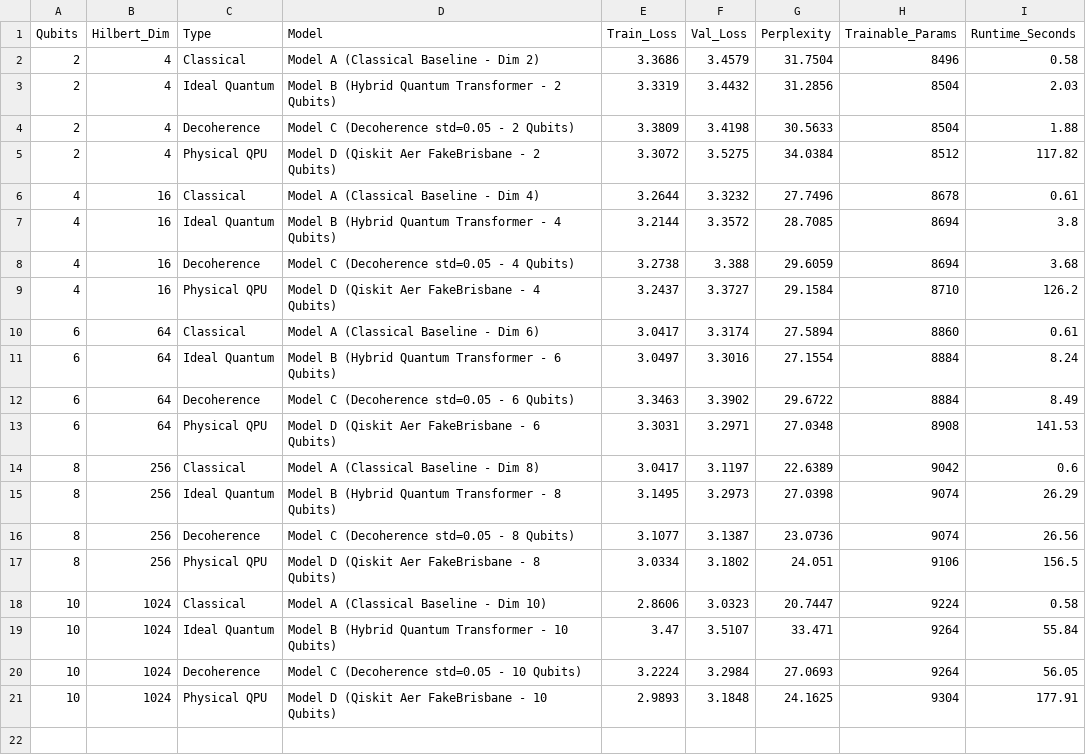
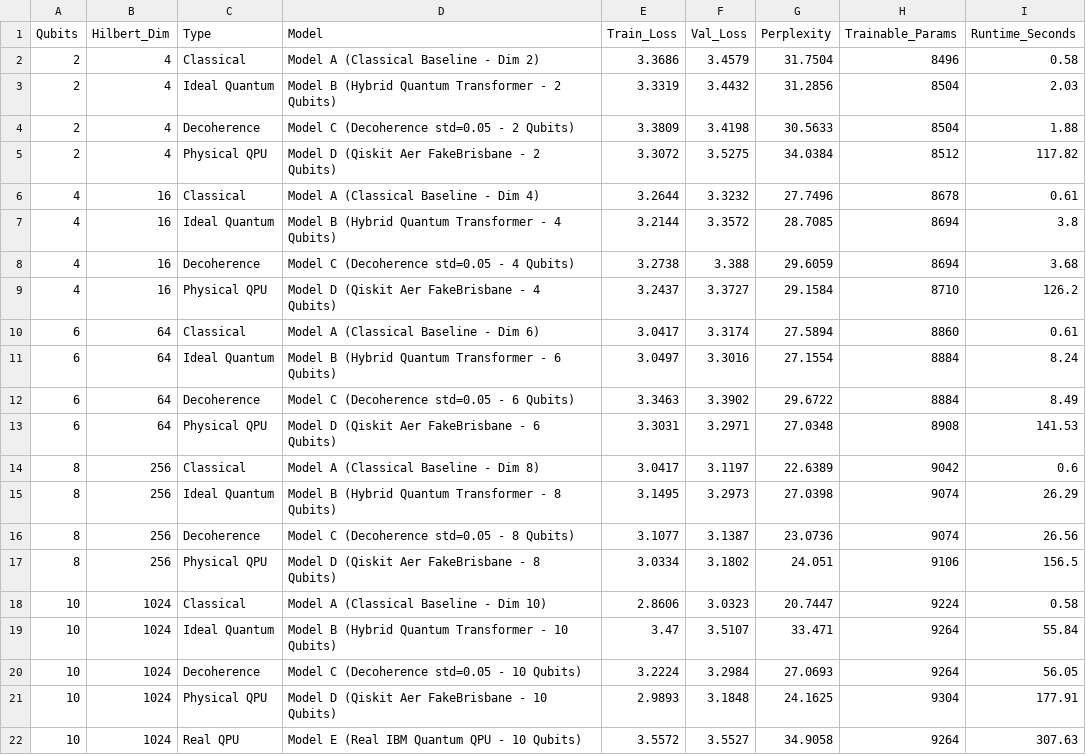
Before and after one commit to Aalvee-Aarham/qml-quantum-transformer, a CSV file: qubit_scaling_data.csv, drawn as a sheet; the diff names each change by its address in the sheet, - before the commit and + after, or states it on an @@ line.

Commit message:
feat: add Model E real IBM Quantum hardware evaluation, scaling data, and comprehensive experimental documentation

```diff
--- a/qubit_scaling_data.csv
+++ b/qubit_scaling_data.csv
+row 22: 10 | 1024 | Real QPU | Model E (Real IBM Quantum QPU - 10 Qubits) | 3.5572 | 3.5527 | 34.9058 | 9264 | 307.63
```
Also changed, not shown: 12 other files.
